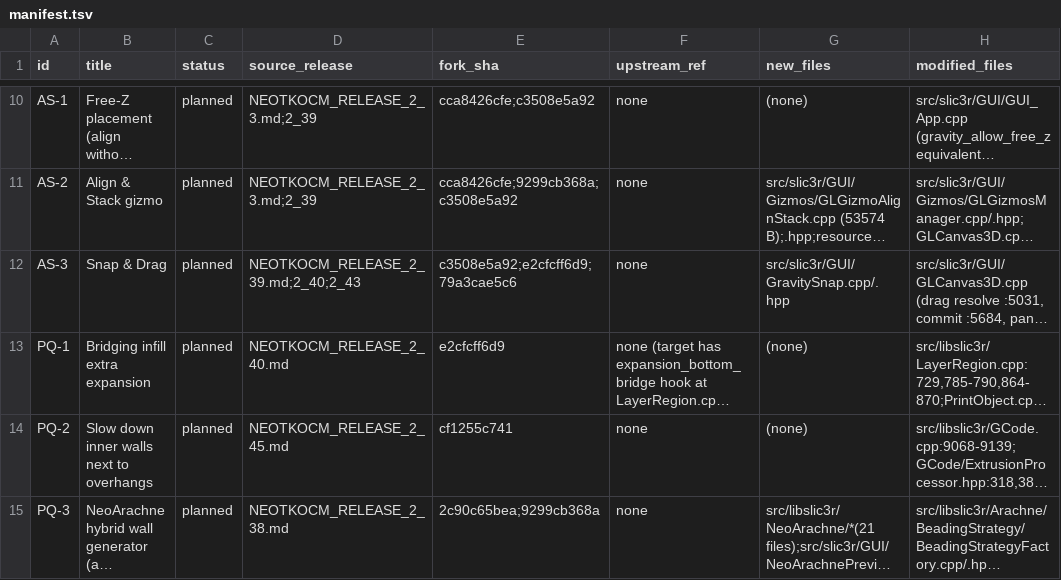
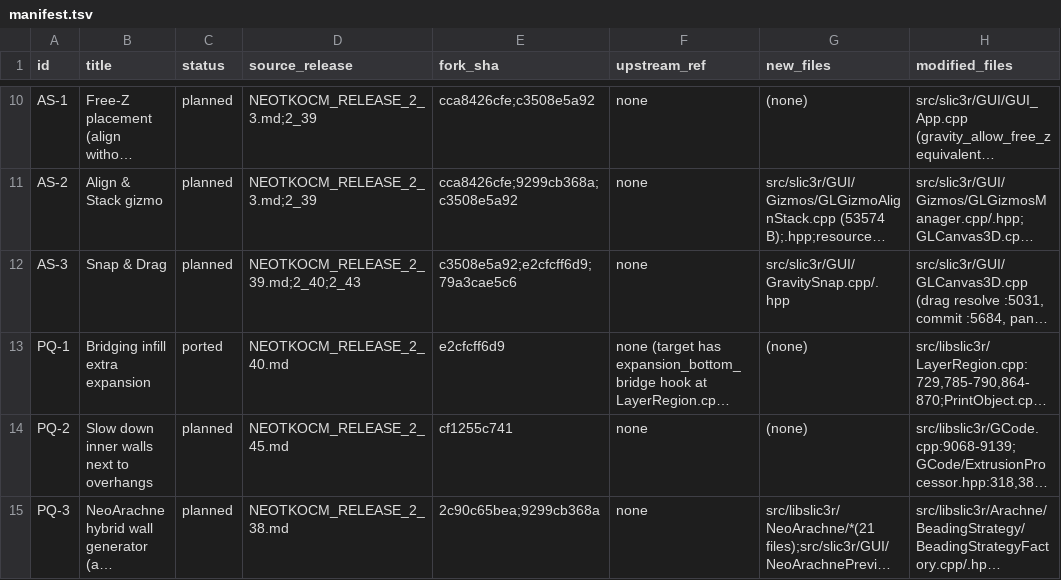
Before and after one commit to emdee52/OrcaSlicer, a TSV file: porting/manifest.tsv, drawn as a sheet; only a part is shown, gaps mark what is left out; long unchanged cells end in …; the diff names each change by its address in the sheet, - before the commit and + after, or states it on an @@ line.

Commit message:
port: PQ-1 manifest, notes and patch

```diff
--- a/porting/manifest.tsv
+++ b/porting/manifest.tsv
-C13 (status): planned
+C13 (status): ported
```
Also changed, not shown: 2 other files.
